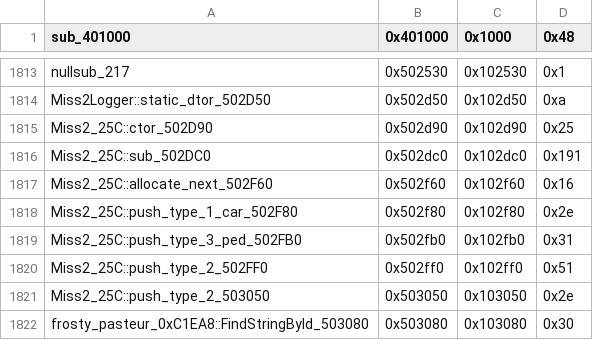
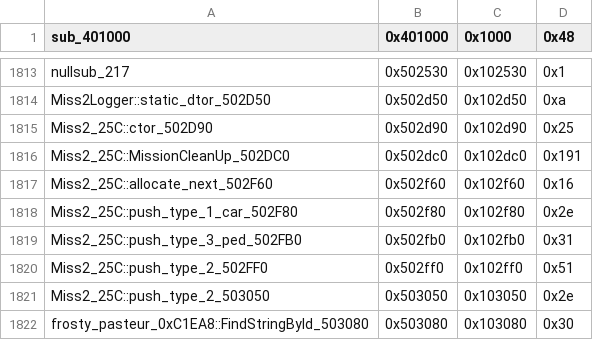
Before and after one commit to CriminalRETeam/gta2_re, a CSV file: Scripts/bin_comp/og_function_data_v105.csv, drawn as a sheet; only a part is shown, gaps mark what is left out.

```diff
--- a/Scripts/bin_comp/og_function_data_v105.csv
+++ b/Scripts/bin_comp/og_function_data_v105.csv
@@ -1815,3 +1815,3 @@ Miss2Logger::static_dtor_502D50,0x502d50,0x102d50,0xa
 Miss2_25C::ctor_502D90,0x502d90,0x102d90,0x25
-Miss2_25C::sub_502DC0,0x502dc0,0x102dc0,0x191
+Miss2_25C::MissionCleanUp_502DC0,0x502dc0,0x102dc0,0x191
 Miss2_25C::allocate_next_502F60,0x502f60,0x102f60,0x16
```
Also changed, not shown: 4 other files.
